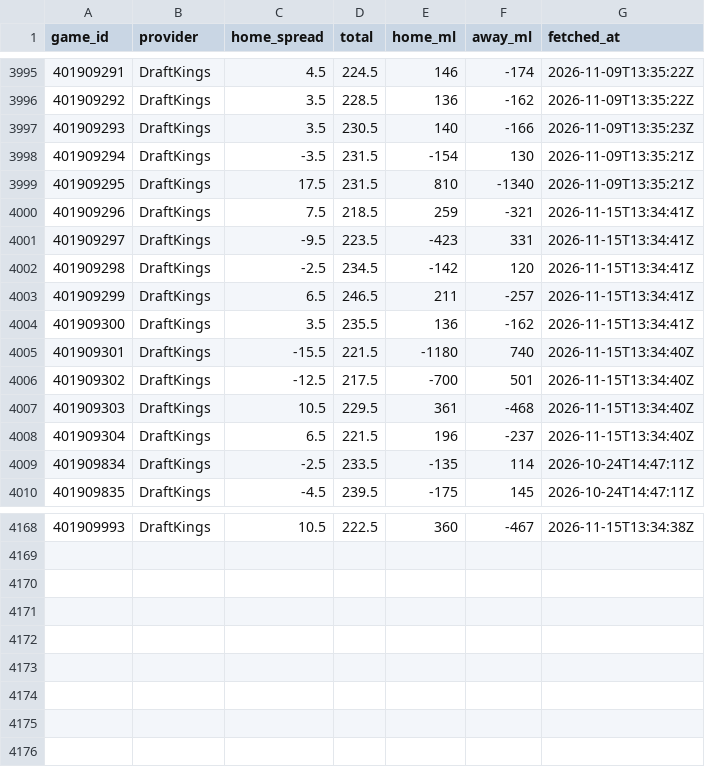
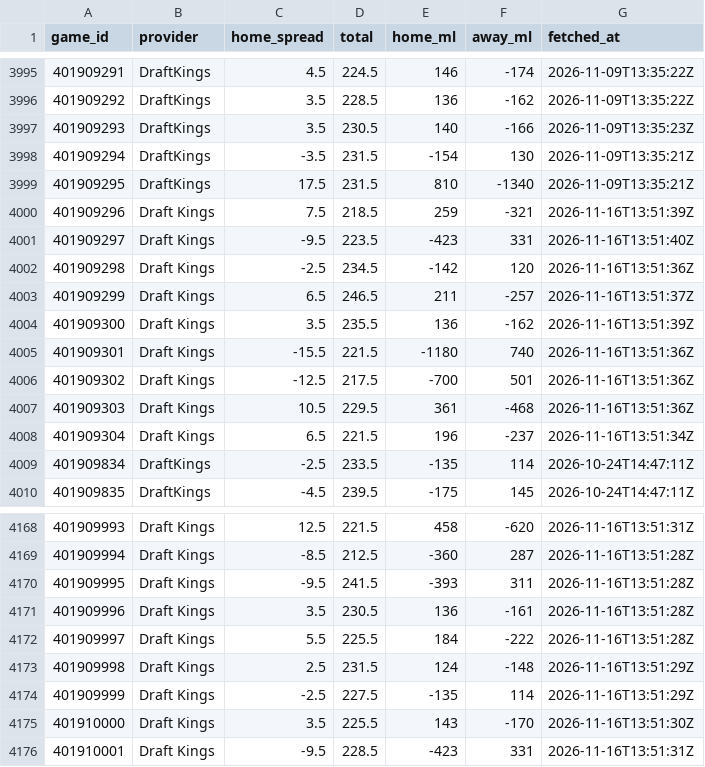
Before and after one commit to sammoldenhauer-ops/NBA-Model, a CSV file: pipeline/cache/lines.csv, drawn as a sheet; only a part is shown, gaps mark what is left out; the diff covers the shown part only.

```diff
--- a/pipeline/cache/lines.csv
+++ b/pipeline/cache/lines.csv
@@ -3999,11 +3999,11 @@
 "401909295","DraftKings",17.5,231.5,810,-1340,"2026-11-09T13:35:21Z"
-"401909296","DraftKings",7.5,218.5,259,-321,"2026-11-15T13:34:41Z"
-"401909297","DraftKings",-9.5,223.5,-423,331,"2026-11-15T13:34:41Z"
-"401909298","DraftKings",-2.5,234.5,-142,120,"2026-11-15T13:34:41Z"
-"401909299","DraftKings",6.5,246.5,211,-257,"2026-11-15T13:34:41Z"
-"401909300","DraftKings",3.5,235.5,136,-162,"2026-11-15T13:34:41Z"
-"401909301","DraftKings",-15.5,221.5,-1180,740,"2026-11-15T13:34:40Z"
-"401909302","DraftKings",-12.5,217.5,-700,501,"2026-11-15T13:34:40Z"
-"401909303","DraftKings",10.5,229.5,361,-468,"2026-11-15T13:34:40Z"
-"401909304","DraftKings",6.5,221.5,196,-237,"2026-11-15T13:34:40Z"
+"401909296","Draft Kings",7.5,218.5,259,-321,"2026-11-16T13:51:39Z"
+"401909297","Draft Kings",-9.5,223.5,-423,331,"2026-11-16T13:51:40Z"
+"401909298","Draft Kings",-2.5,234.5,-142,120,"2026-11-16T13:51:36Z"
+"401909299","Draft Kings",6.5,246.5,211,-257,"2026-11-16T13:51:37Z"
+"401909300","Draft Kings",3.5,235.5,136,-162,"2026-11-16T13:51:39Z"
+"401909301","Draft Kings",-15.5,221.5,-1180,740,"2026-11-16T13:51:36Z"
+"401909302","Draft Kings",-12.5,217.5,-700,501,"2026-11-16T13:51:36Z"
+"401909303","Draft Kings",10.5,229.5,361,-468,"2026-11-16T13:51:36Z"
+"401909304","Draft Kings",6.5,221.5,196,-237,"2026-11-16T13:51:34Z"
 "401909834","DraftKings",-2.5,233.5,-135,114,"2026-10-24T14:47:11Z"
@@ -4168 +4168,9 @@
-"401909993","DraftKings",10.5,222.5,360,-467,"2026-11-15T13:34:38Z"
+"401909993","Draft Kings",12.5,221.5,458,-620,"2026-11-16T13:51:31Z"
+"401909994","Draft Kings",-8.5,212.5,-360,287,"2026-11-16T13:51:28Z"
+"401909995","Draft Kings",-9.5,241.5,-393,311,"2026-11-16T13:51:28Z"
+"401909996","Draft Kings",3.5,230.5,136,-161,"2026-11-16T13:51:28Z"
+"401909997","Draft Kings",5.5,225.5,184,-222,"2026-11-16T13:51:28Z"
+"401909998","Draft Kings",2.5,231.5,124,-148,"2026-11-16T13:51:29Z"
+"401909999","Draft Kings",-2.5,227.5,-135,114,"2026-11-16T13:51:29Z"
+"401910000","Draft Kings",3.5,225.5,143,-170,"2026-11-16T13:51:30Z"
+"401910001","Draft Kings",-9.5,228.5,-423,331,"2026-11-16T13:51:31Z"
```
Also changed, not shown: 49 edited cells elsewhere in this file, web/public/data/backtest.csv, web/public/data/stats/league_averages.csv, 22 other files.
